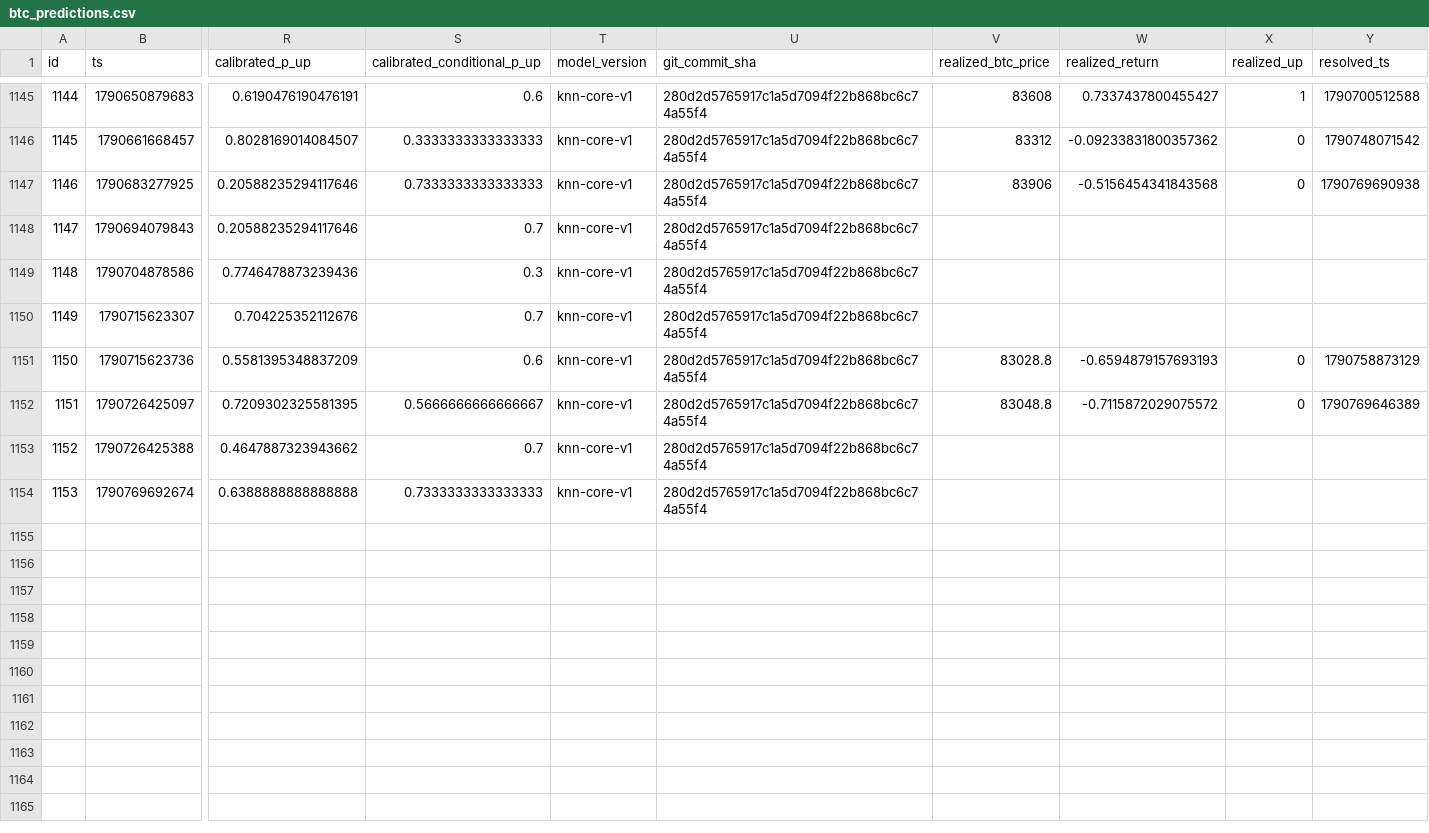
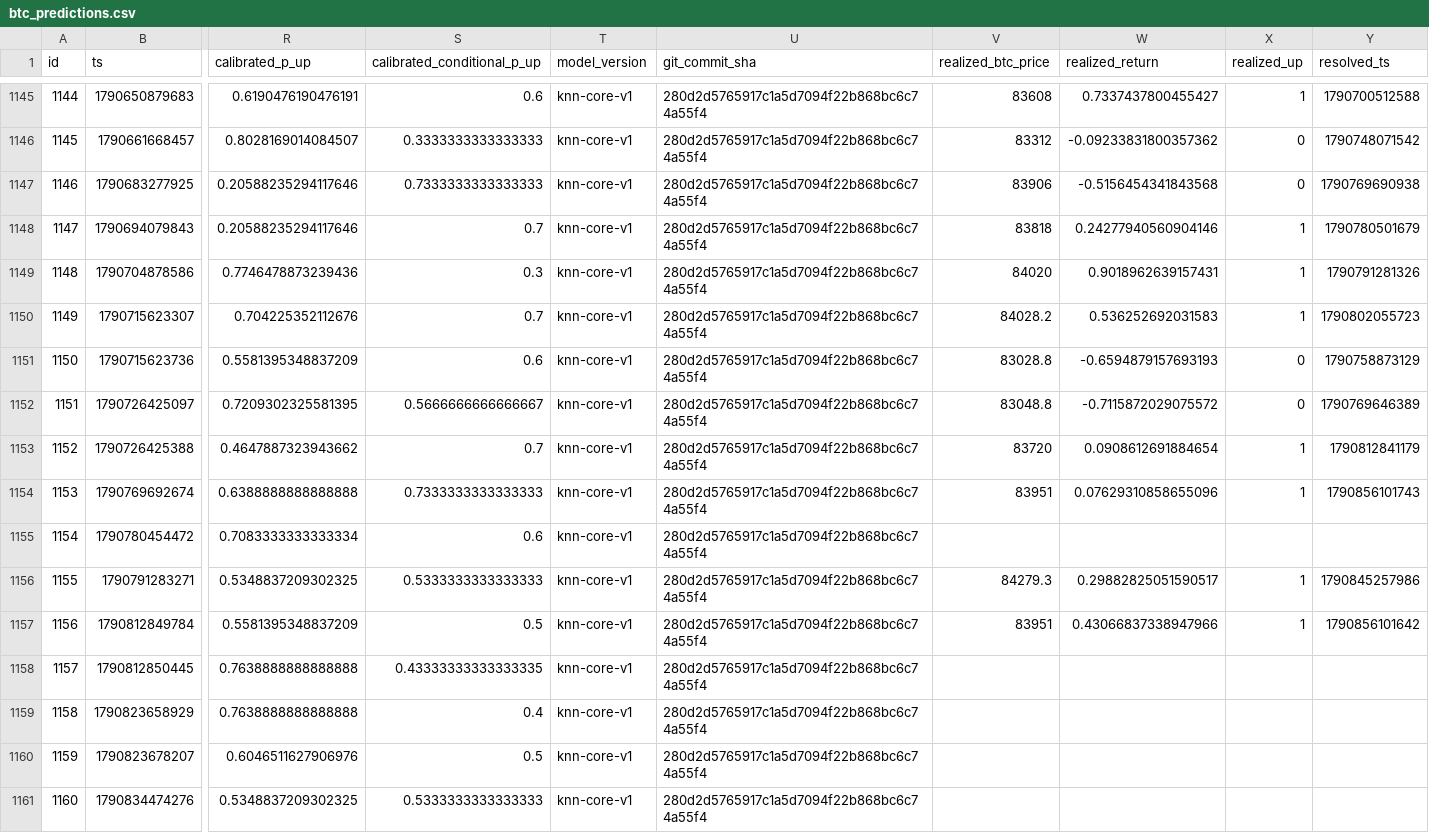
Before and after one commit to quiquandon-oss/PulseWorkerV2, a CSV file: data-exports/btc_predictions.csv, drawn as a sheet; only a part is shown, gaps mark what is left out; rows hold the shown columns only; the diff names each change by its address in the sheet, - before the commit and + after, or states it on an @@ line.

```diff
--- a/data-exports/btc_predictions.csv
+++ b/data-exports/btc_predictions.csv
-V1148 (realized_btc_price): (empty)
+V1148 (realized_btc_price): 83818
-W1148 (realized_return): (empty)
+W1148 (realized_return): 0.24277940560904146
-X1148:X1150 (realized_up): (empty)
+X1148:X1150 (realized_up): 1
-Y1148 (resolved_ts): (empty)
+Y1148 (resolved_ts): 1790780501679
-V1149 (realized_btc_price): (empty)
+V1149 (realized_btc_price): 84020
-W1149 (realized_return): (empty)
+W1149 (realized_return): 0.9018962639157431
-Y1149 (resolved_ts): (empty)
+Y1149 (resolved_ts): 1790791281326
-V1150 (realized_btc_price): (empty)
+V1150 (realized_btc_price): 84028.2
-W1150 (realized_return): (empty)
+W1150 (realized_return): 0.536252692031583
-Y1150 (resolved_ts): (empty)
+Y1150 (resolved_ts): 1790802055723
-V1153 (realized_btc_price): (empty)
+V1153 (realized_btc_price): 83720
-W1153 (realized_return): (empty)
+W1153 (realized_return): 0.0908612691884654
-X1153:X1154 (realized_up): (empty)
+X1153:X1154 (realized_up): 1
-Y1153 (resolved_ts): (empty)
+Y1153 (resolved_ts): 1790812841179
-V1154 (realized_btc_price): (empty)
+V1154 (realized_btc_price): 83951
-W1154 (realized_return): (empty)
+W1154 (realized_return): 0.07629310858655096
-Y1154 (resolved_ts): (empty)
+Y1154 (resolved_ts): 1790856101743
+row 1155: 1154 | 1790780454472 | 0.7083333333333334 | 0.6 | knn-core-v1 | 280d2d5765917c1a5d7094f22b868bc6c74a55f4
+row 1156: 1155 | 1790791283271 | 0.5348837209302325 | 0.5333333333333333 | knn-core-v1 | 280d2d5765917c1a5d7094f22b868bc6c74a55f4 | 84279.3 | 0.29882825051590517 | 1 | 1790845257986
+row 1157: 1156 | 1790812849784 | 0.5581395348837209 | 0.5 | knn-core-v1 | 280d2d5765917c1a5d7094f22b868bc6c74a55f4 | 83951 | 0.43066837338947966 | 1 | 1790856101642
+row 1158: 1157 | 1790812850445 | 0.7638888888888888 | 0.43333333333333335 | knn-core-v1 | 280d2d5765917c1a5d7094f22b868bc6c74a55f4
+row 1159: 1158 | 1790823658929 | 0.7638888888888888 | 0.4 | knn-core-v1 | 280d2d5765917c1a5d7094f22b868bc6c74a55f4
+row 1160: 1159 | 1790823678207 | 0.6046511627906976 | 0.5 | knn-core-v1 | 280d2d5765917c1a5d7094f22b868bc6c74a55f4
+row 1161: 1160 | 1790834474276 | 0.5348837209302325 | 0.5333333333333333 | knn-core-v1 | 280d2d5765917c1a5d7094f22b868bc6c74a55f4
```
Also changed, not shown: data-exports/challenger_predictions.csv, data-exports/eth_predictions.csv, 4 other files.
